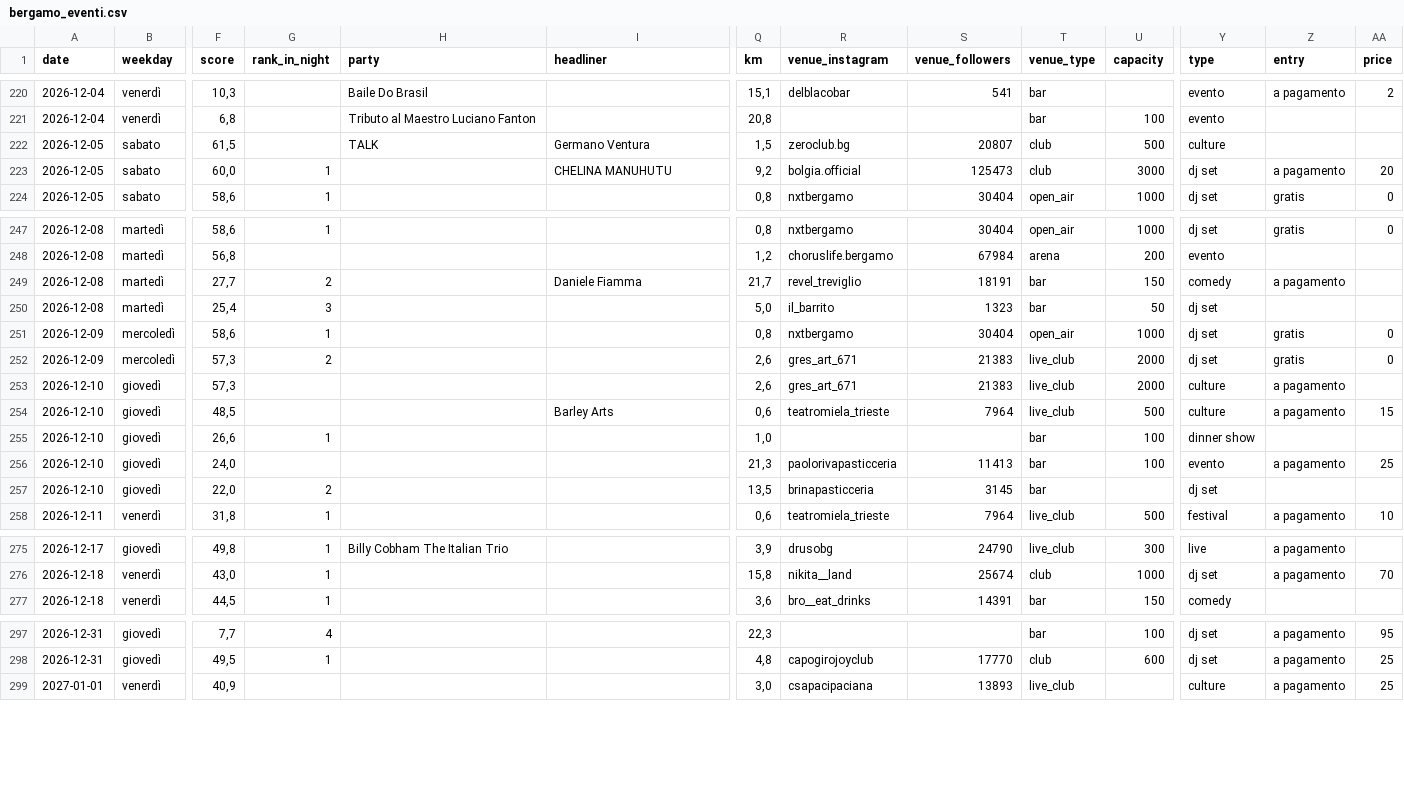
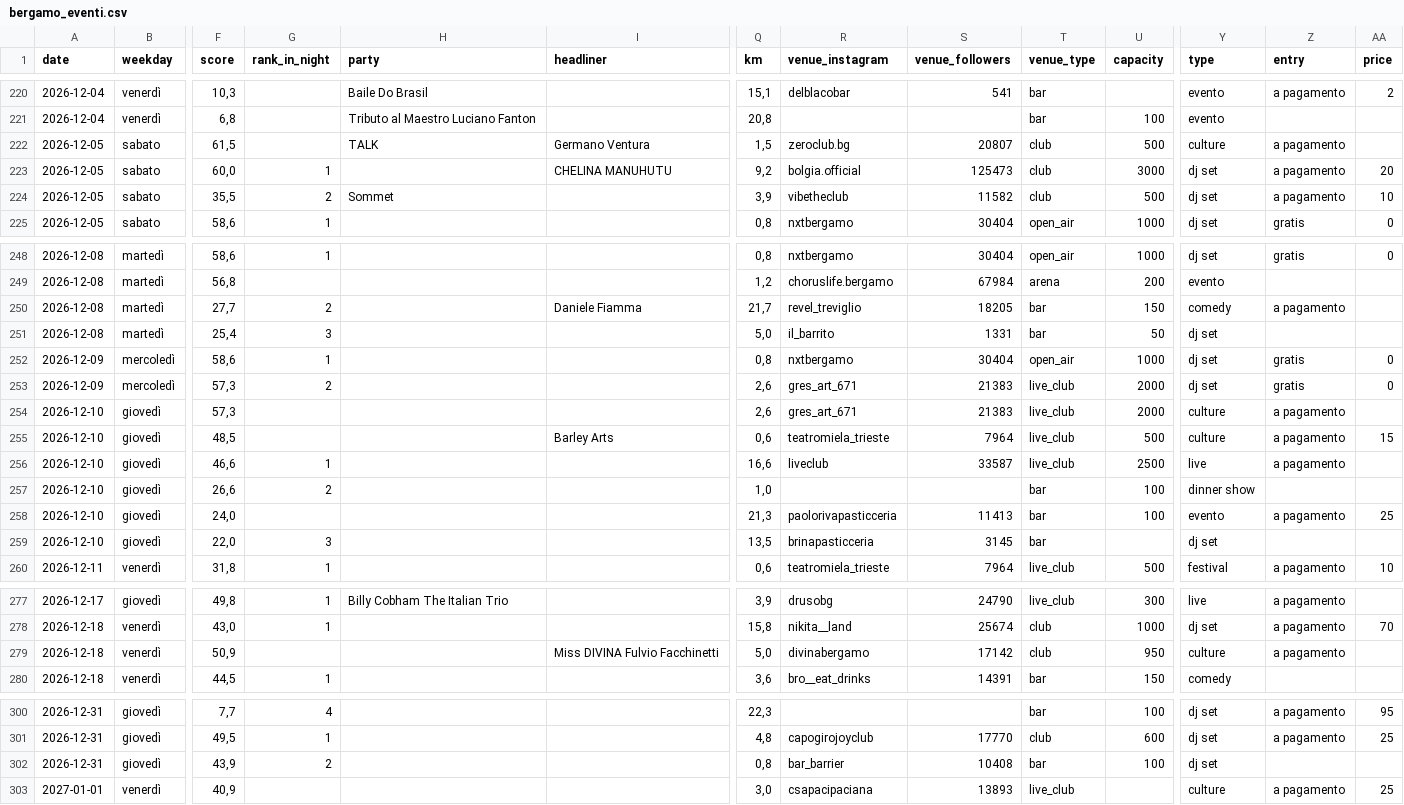
Before and after one commit to filipponoidevents-blip/bergamo-events, a CSV file: cities/bergamo/out/bergamo_eventi.csv, drawn as a sheet; only a part is shown, gaps mark what is left out; addresses are those after the commit; rows hold the shown columns only; the diff covers the shown part only; the diff names each change by its address in the sheet, - before the commit and + after, or states it on an @@ line.

Commit message:
Aggiorna eventi v2 [skip ci]

```diff
--- a/cities/bergamo/out/bergamo_eventi.csv
+++ b/cities/bergamo/out/bergamo_eventi.csv
-Z222 (entry): (empty)
+Z222 (entry): a pagamento
+row 224: 2026-12-05 | sabato | 35,5 | 2 | Sommet |  | 3,9 | vibetheclub | 11582 | club | 500 | dj set | a pagamento | 10
-S250 (venue_followers): 18191
+S250 (venue_followers): 18205
-S251 (venue_followers): 1323
+S251 (venue_followers): 1331
+row 256: 2026-12-10 | giovedì | 46,6 | 1 |  |  | 16,6 | liveclub | 33587 | live_club | 2500 | live | a pagamento
-G257 (rank_in_night): 1
+G257 (rank_in_night): 2
-G259 (rank_in_night): 2
+G259 (rank_in_night): 3
+row 279: 2026-12-18 | venerdì | 50,9 |  |  | Miss DIVINA Fulvio Facchinetti | 5,0 | divinabergamo | 17142 | club | 950 | culture | a pagamento
+row 302: 2026-12-31 | giovedì | 43,9 | 2 |  |  | 0,8 | bar_barrier | 10408 | bar | 100 | dj set
```
Also changed, not shown: 15 edited cells elsewhere in this file, cities/bergamo/out/bergamo_locali.csv, cities/bergamo/out/bergamo_profili.csv, 16 other files.
